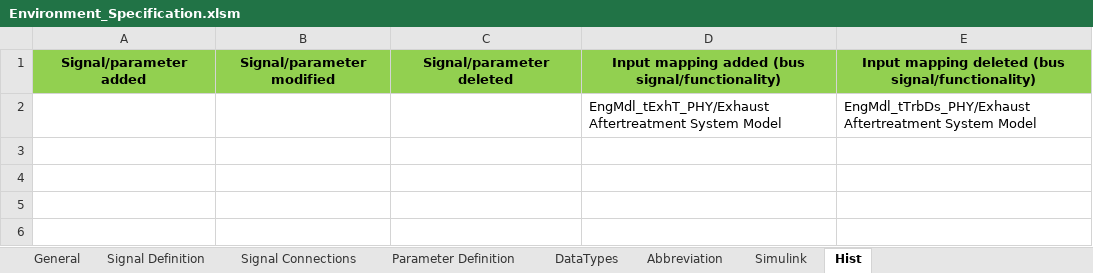
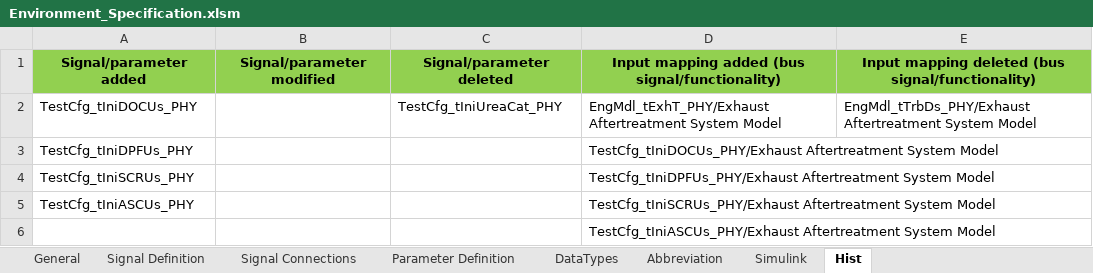
Before and after one commit to eozatay/optitruck_simulator, an Excel workbook: Environment_Specification.xlsm, sheet Hist, drawn as a sheet; values as stored, in another font and other column widths than the file's, no borders; the diff names each change by its address in the sheet, - before the commit and + after, or states it on an @@ line.

Commit message:
TestCfg output temperature signals added including mapping to ExhATSysMdl for temperature DOCUs, DPFUs, SCRUs, ASCUs

```diff
--- a/Environment_Specification.xlsm (sheet Hist)
+++ b/Environment_Specification.xlsm (sheet Hist)
-A2: (empty)
+A2: TestCfg_tIniDOCUs_PHY
-C2: (empty)
+C2: TestCfg_tIniUreaCat_PHY
+row 3: TestCfg_tIniDPFUs_PHY |  |  | TestCfg_tIniDOCUs_PHY/Exhaust Aftertreatment System Model
+row 4: TestCfg_tIniSCRUs_PHY |  |  | TestCfg_tIniDPFUs_PHY/Exhaust Aftertreatment System Model
+row 5: TestCfg_tIniASCUs_PHY |  |  | TestCfg_tIniSCRUs_PHY/Exhaust Aftertreatment System Model
+row 6:  |  |  | TestCfg_tIniASCUs_PHY/Exhaust Aftertreatment System Model
```
Also changed, not shown: sheet Signal Definition, sheet Signal Connections, formulas that keep their value, charts or pictures.
